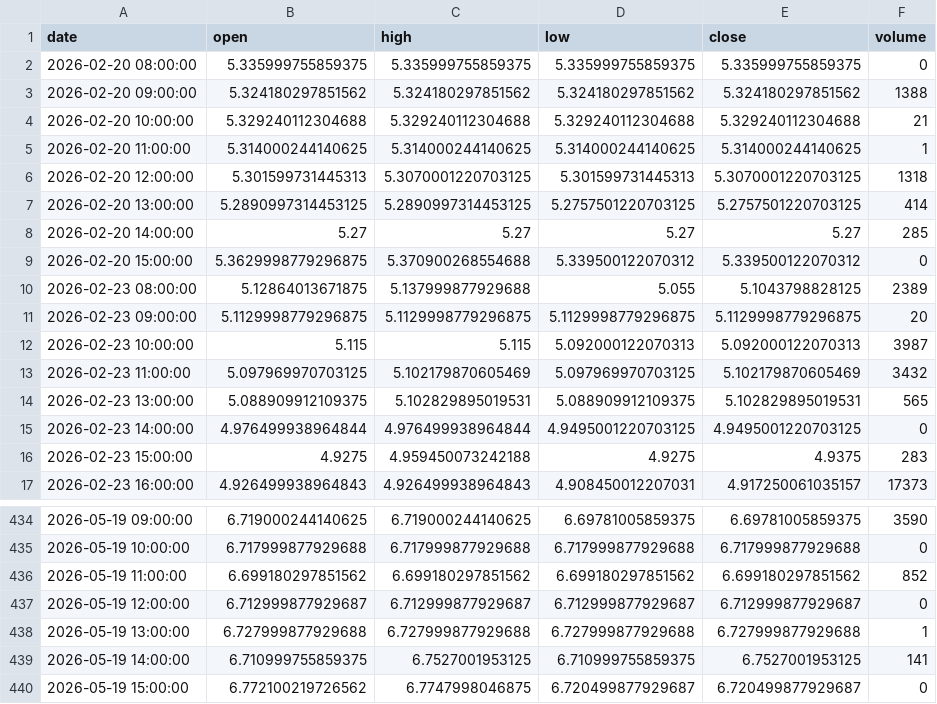
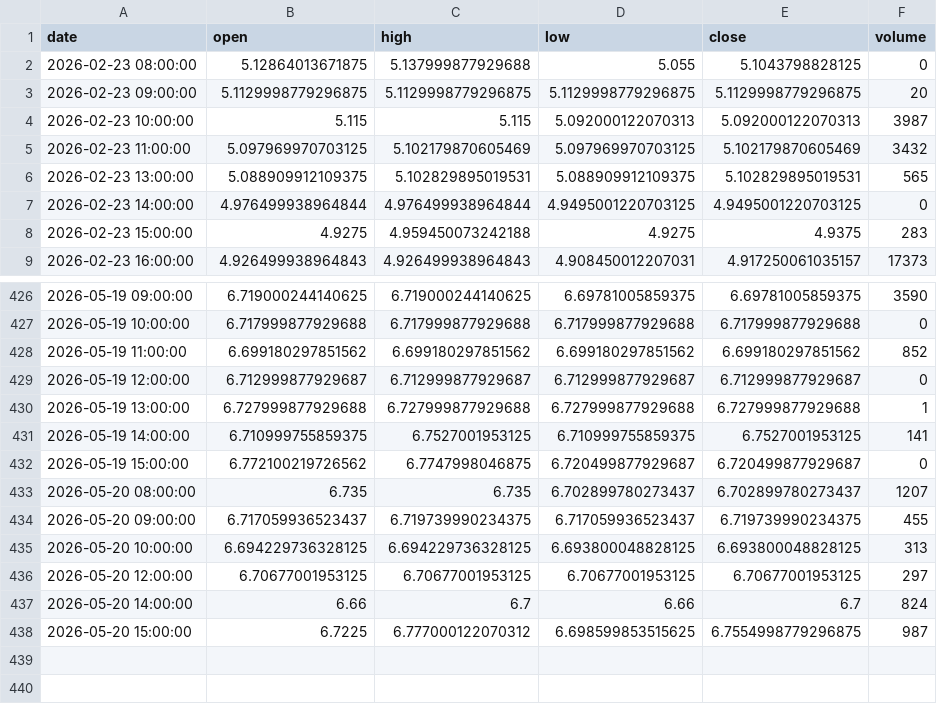
Before and after one commit to grahamgourlay-prog/Fortress2026, a CSV file: chart-pipeline/portfolio_data/CYBP_1h.csv, drawn as a sheet; only a part is shown, gaps mark what is left out.

Commit message:
chore: scheduled chart refresh 2026-05-21 UTC

```diff
--- a/chart-pipeline/portfolio_data/CYBP_1h.csv
+++ b/chart-pipeline/portfolio_data/CYBP_1h.csv
@@ -1,11 +1,3 @@
 date,open,high,low,close,volume
-2026-02-20 08:00:00,5.335999755859375,5.335999755859375,5.335999755859375,5.335999755859375,0
-2026-02-20 09:00:00,5.324180297851562,5.324180297851562,5.324180297851562,5.324180297851562,1388
-2026-02-20 10:00:00,5.329240112304688,5.329240112304688,5.329240112304688,5.329240112304688,21
-2026-02-20 11:00:00,5.314000244140625,5.314000244140625,5.314000244140625,5.314000244140625,1
-2026-02-20 12:00:00,5.301599731445313,5.3070001220703125,5.301599731445313,5.3070001220703125,1318
-2026-02-20 13:00:00,5.2890997314453125,5.2890997314453125,5.2757501220703125,5.2757501220703125,414
-2026-02-20 14:00:00,5.27,5.27,5.27,5.27,285
-2026-02-20 15:00:00,5.3629998779296875,5.370900268554688,5.339500122070312,5.339500122070312,0
-2026-02-23 08:00:00,5.12864013671875,5.137999877929688,5.055,5.1043798828125,2389
+2026-02-23 08:00:00,5.12864013671875,5.137999877929688,5.055,5.1043798828125,0
 2026-02-23 09:00:00,5.1129998779296875,5.1129998779296875,5.1129998779296875,5.1129998779296875,20
@@ -440 +432,7 @@ date,open,high,low,close,volume
 2026-05-19 15:00:00,6.772100219726562,6.7747998046875,6.720499877929687,6.720499877929687,0
+2026-05-20 08:00:00,6.735,6.735,6.702899780273437,6.702899780273437,1207
+2026-05-20 09:00:00,6.717059936523437,6.719739990234375,6.717059936523437,6.719739990234375,455
+2026-05-20 10:00:00,6.694229736328125,6.694229736328125,6.693800048828125,6.693800048828125,313
+2026-05-20 12:00:00,6.70677001953125,6.70677001953125,6.70677001953125,6.70677001953125,297
+2026-05-20 14:00:00,6.66,6.7,6.66,6.7,824
+2026-05-20 15:00:00,6.7225,6.777000122070312,6.698599853515625,6.7554998779296875,987
```
Also changed, not shown: chart-pipeline/portfolio_data/COPG_1day.csv, chart-pipeline/portfolio_data/NAVY_1day.csv, 34 other files.
